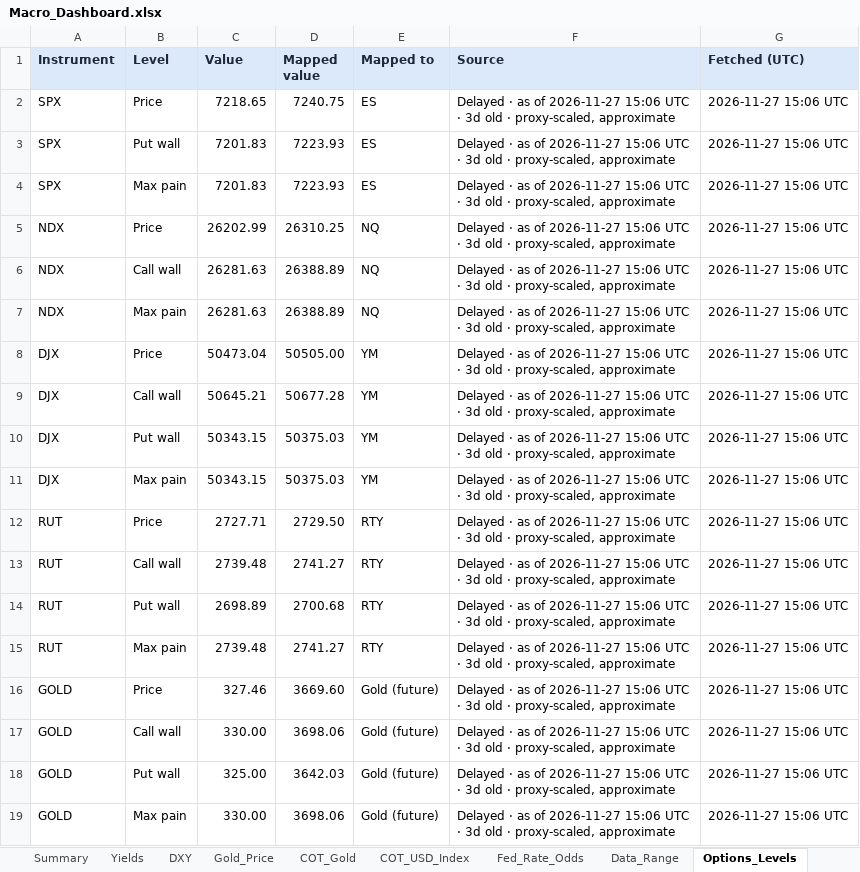
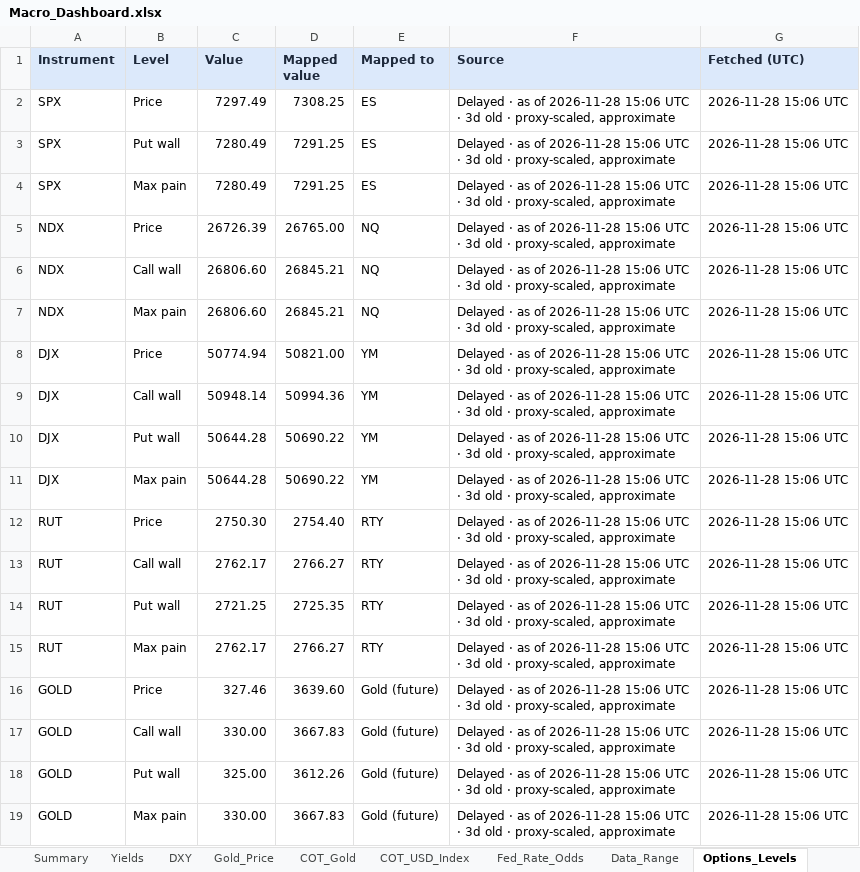
Before and after one commit to velourofficialdev/macro-dashboard, an Excel workbook: Macro_Dashboard.xlsx, sheet Options_Levels, drawn as a sheet; values as stored, in another font and other column widths than the file's, no borders; the diff names each change by its address in the sheet, - before the commit and + after, or states it on an @@ line.

```diff
--- a/Macro_Dashboard.xlsx (sheet Options_Levels)
+++ b/Macro_Dashboard.xlsx (sheet Options_Levels)
-C2 (Value): 7218.65
+C2 (Value): 7297.49
-D2 (Mapped value): 7240.75
+D2 (Mapped value): 7308.25
-F2:F19 (Source): …as of 2026-11-27 15:06 UTC…
+F2:F19 (Source): …as of 2026-11-28 15:06 UTC…
-G2:G19 (Fetched (UTC)): 2026-11-27 15:06 UTC
+G2:G19 (Fetched (UTC)): 2026-11-28 15:06 UTC
-C3:C4 (Value): 7201.83
+C3:C4 (Value): 7280.49
-D3:D4 (Mapped value): 7223.93
+D3:D4 (Mapped value): 7291.25
-C5 (Value): 26202.99
+C5 (Value): 26726.39
-D5 (Mapped value): 26310.25
+D5 (Mapped value): 26765.00
-C6:C7 (Value): 26281.63
+C6:C7 (Value): 26806.60
-D6:D7 (Mapped value): 26388.89
+D6:D7 (Mapped value): 26845.21
-C8 (Value): 50473.04
+C8 (Value): 50774.94
-D8 (Mapped value): 50505.00
+D8 (Mapped value): 50821.00
-C9 (Value): 50645.21
+C9 (Value): 50948.14
-D9 (Mapped value): 50677.28
+D9 (Mapped value): 50994.36
-C10:C11 (Value): 50343.15
+C10:C11 (Value): 50644.28
-D10:D11 (Mapped value): 50375.03
+D10:D11 (Mapped value): 50690.22
-C12 (Value): 2727.71
+C12 (Value): 2750.30
-D12 (Mapped value): 2729.50
+D12 (Mapped value): 2754.40
-C13 (Value): 2739.48
+C13 (Value): 2762.17
-D13 (Mapped value): 2741.27
+D13 (Mapped value): 2766.27
-C14 (Value): 2698.89
+C14 (Value): 2721.25
-D14 (Mapped value): 2700.68
+D14 (Mapped value): 2725.35
-C15 (Value): 2739.48
+C15 (Value): 2762.17
-D15 (Mapped value): 2741.27
+D15 (Mapped value): 2766.27
-D16 (Mapped value): 3669.60
+D16 (Mapped value): 3639.60
-D17 (Mapped value): 3698.06
+D17 (Mapped value): 3667.83
-D18 (Mapped value): 3642.03
+D18 (Mapped value): 3612.26
-D19 (Mapped value): 3698.06
+D19 (Mapped value): 3667.83
```
Also changed, not shown: sheet Data_Range, 1 other file.
